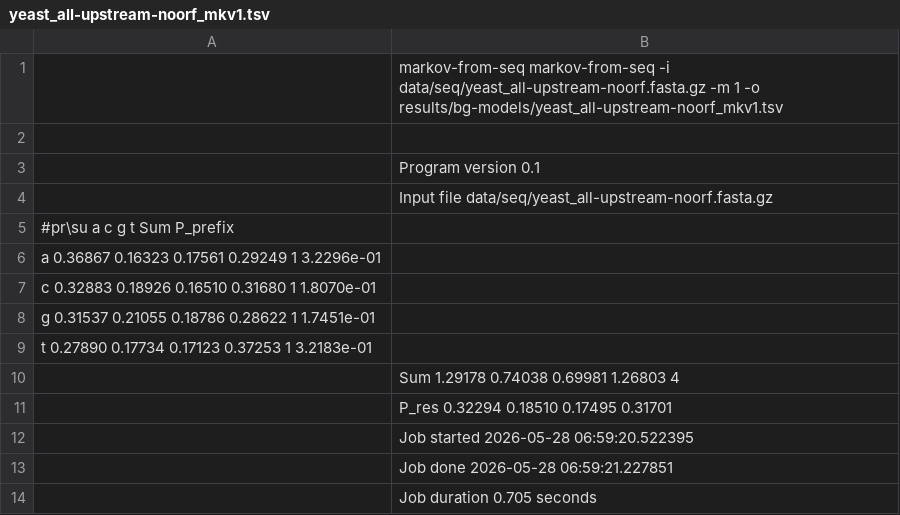
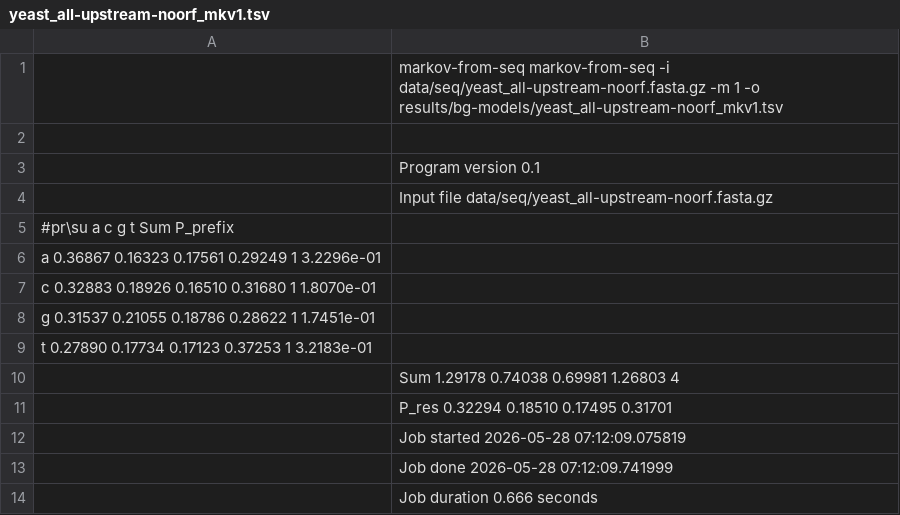
Before and after one commit to frey-tns/DNA-kmer-analysis, a TSV file: data/bg-models/yeast_all-upstream-noorf_mkv1.tsv, drawn as a sheet.

```diff
--- a/data/bg-models/yeast_all-upstream-noorf_mkv1.tsv
+++ b/data/bg-models/yeast_all-upstream-noorf_mkv1.tsv
@@ -11,4 +11,4 @@ t	0.27890	0.17734	0.17123	0.37253	1	3.2183e-01
 ; P_res	0.32294	0.18510	0.17495	0.31701
-; Job started	2026-05-28 06:59:20.522395
-; Job done	2026-05-28 06:59:21.227851
-; Job duration	0.705 seconds
+; Job started	2026-05-28 07:12:09.075819
+; Job done	2026-05-28 07:12:09.741999
+; Job duration	0.666 seconds
```
Also changed, not shown: data/bg-models/yeast_all-upstream-noorf_mkv0.tsv, data/bg-models/yeast_all-upstream-noorf_mkv2.tsv, 5 other files.
